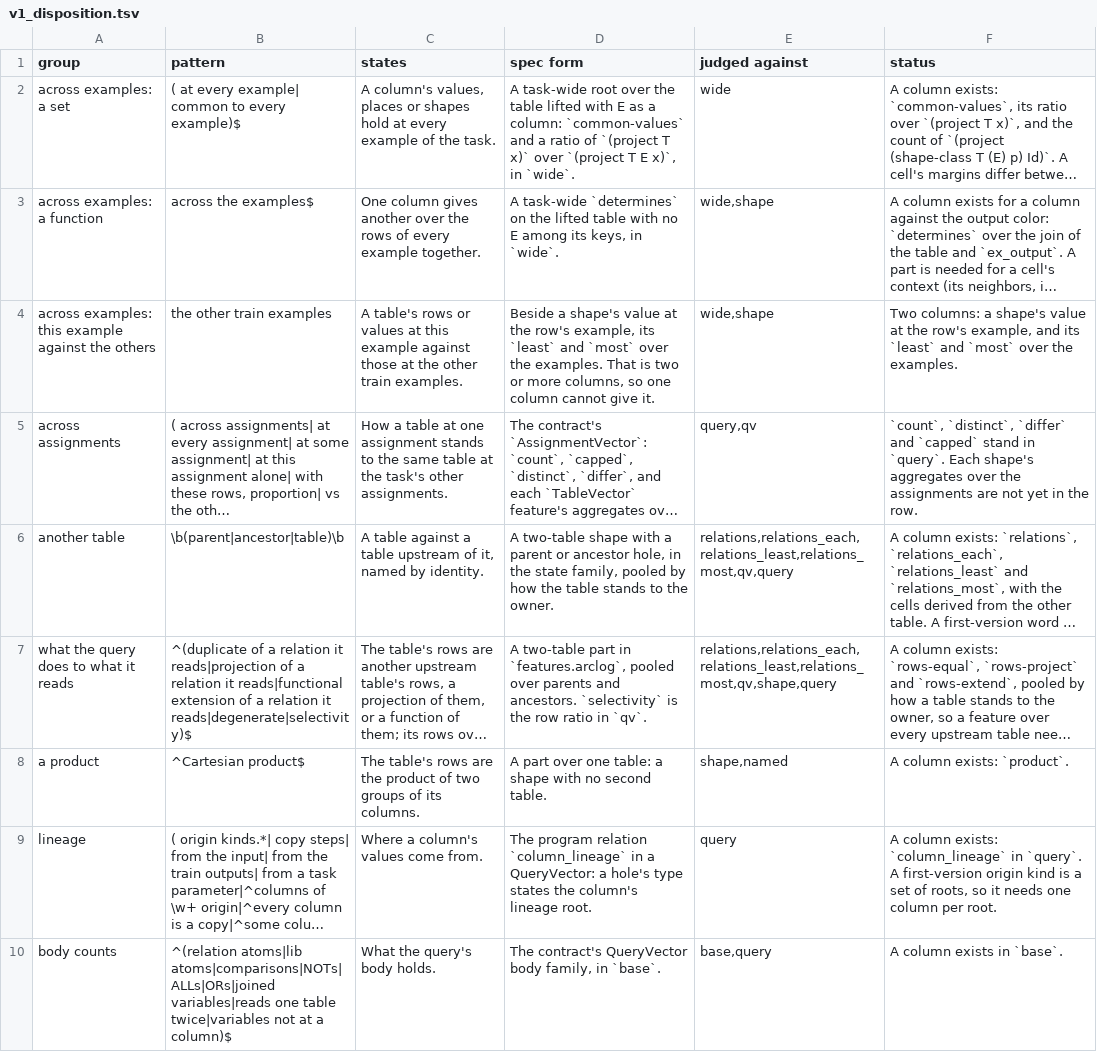
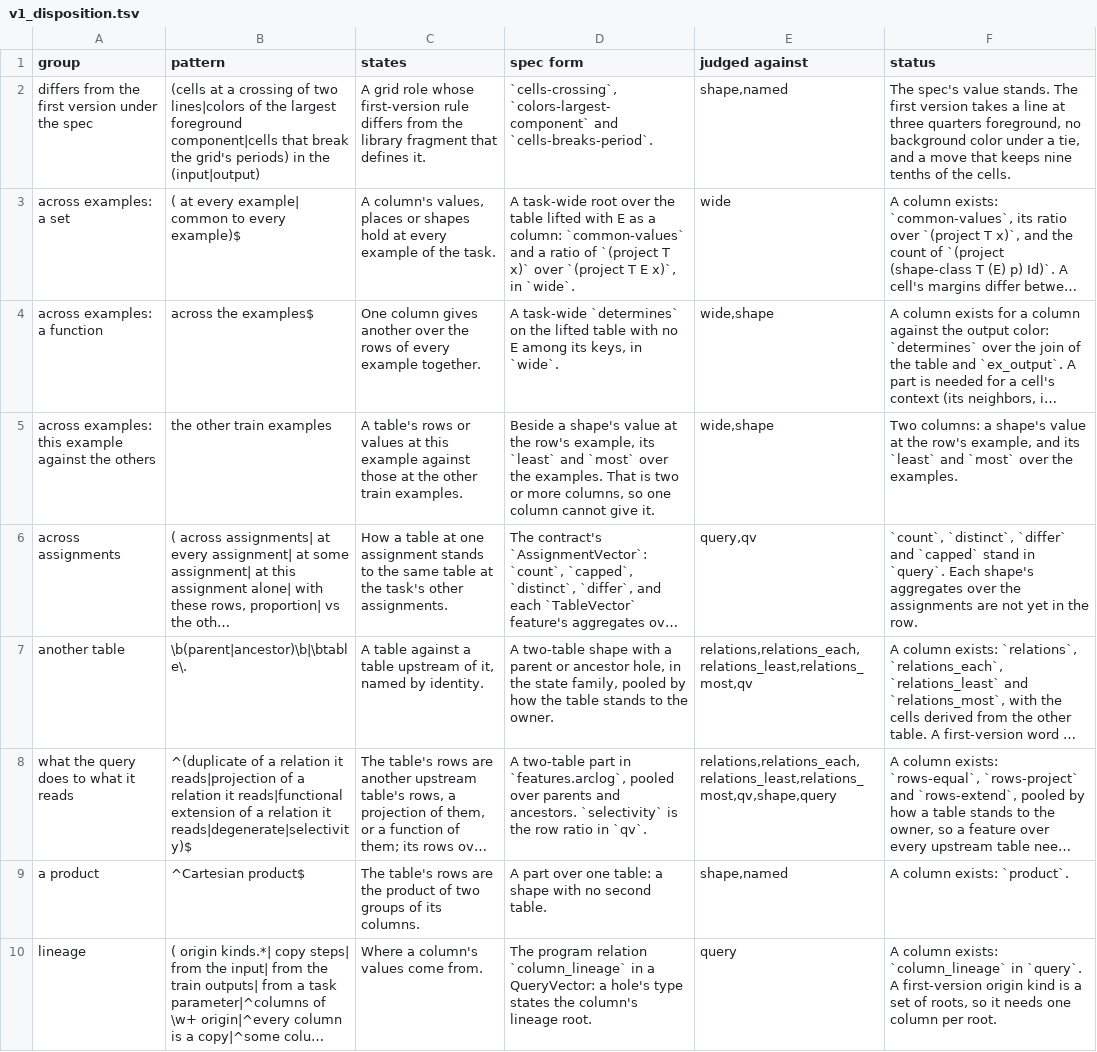
Before and after one commit to conundrumer/arc-workspace, a TSV file: model/feature_eval/v1_disposition.tsv, drawn as a sheet; only a part is shown; the shorter side is filled out with more unchanged rows; long unchanged cells end in …; addresses are those after the commit; the diff names each change by its address in the sheet, - before the commit and + after, or states it on an @@ line.

Commit message:
The parts under the spec: the grid roles and the pools as the spec defines them, no native feature of a whole program, and fewer parts, each a form a fragment can define

```diff
--- a/model/feature_eval/v1_disposition.tsv
+++ b/model/feature_eval/v1_disposition.tsv
+row 2: differs from the first version under the spec | (cells at a crossing of two lines|colors of the largest foreground component|cells that break the grid's periods) in the (input|output) | A grid role whose first-version rule differs from the library fragment that defines it. | `cells-crossing`, `colors-largest-component` and `cells-breaks-period`. | shape,named | The spec's value stands. The first version takes a line at three quarters foreground, no background color under a tie, and a move that keeps nine tenths of the cells.
-B7 (pattern): \b(parent|ancestor|table)\b
+B7 (pattern): \b(parent|ancestor)\b|\btable\.
-E7 (judged against): relations,relations_each,relations_least,relations_most,qv,query
+E7 (judged against): relations,relations_each,relations_least,relations_most,qv
```
Also changed, not shown: 9 other files.
